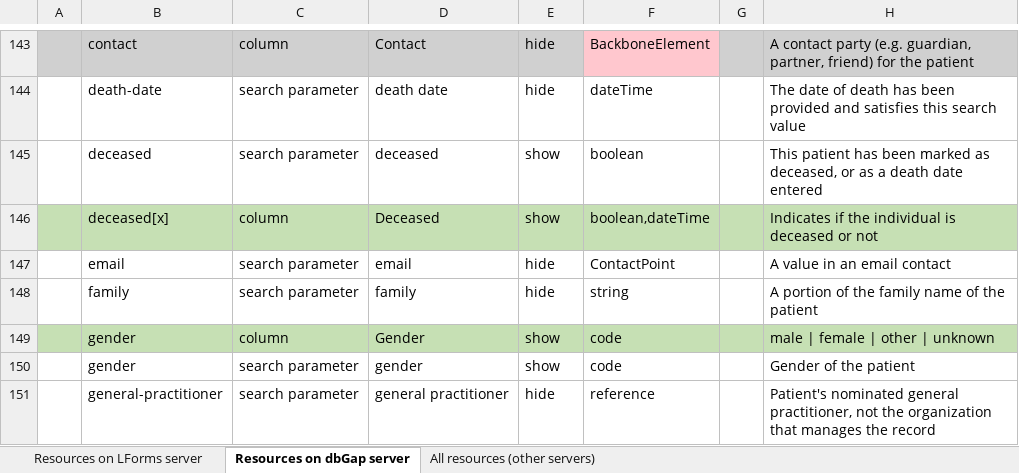
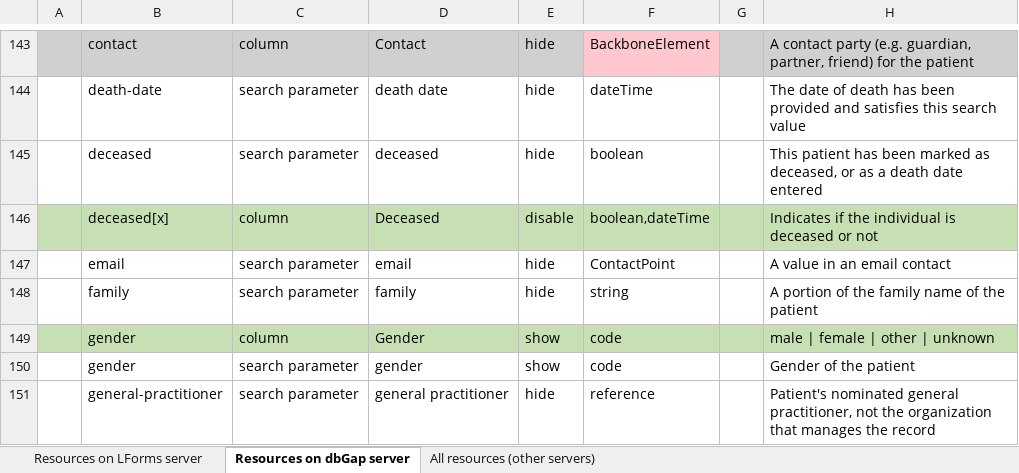
Before and after one commit to LHNCBC/research-data-finder, an Excel workbook: src/conf/xlsx/column-and-parameter-descriptions.xlsx, sheet Resources on dbGap server, drawn as a sheet; only a part is shown, gaps mark what is left out; values as stored, in another font and other column widths than the file's, no borders; the diff names each change by its address in the sheet, - before the commit and + after, or states it on an @@ line.

```diff
--- a/src/conf/xlsx/column-and-parameter-descriptions.xlsx (sheet Resources on dbGap server)
+++ b/src/conf/xlsx/column-and-parameter-descriptions.xlsx (sheet Resources on dbGap server)
-E145: show
+E145: hide
-E146: show
+E146: disable
```
Also changed, not shown: 4 other files.
